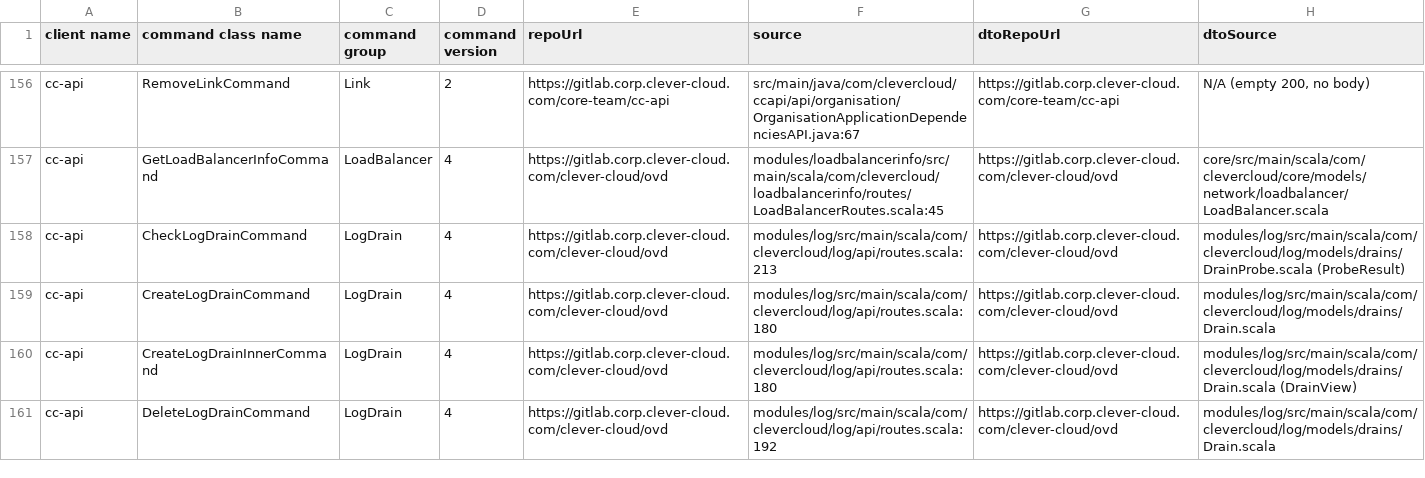
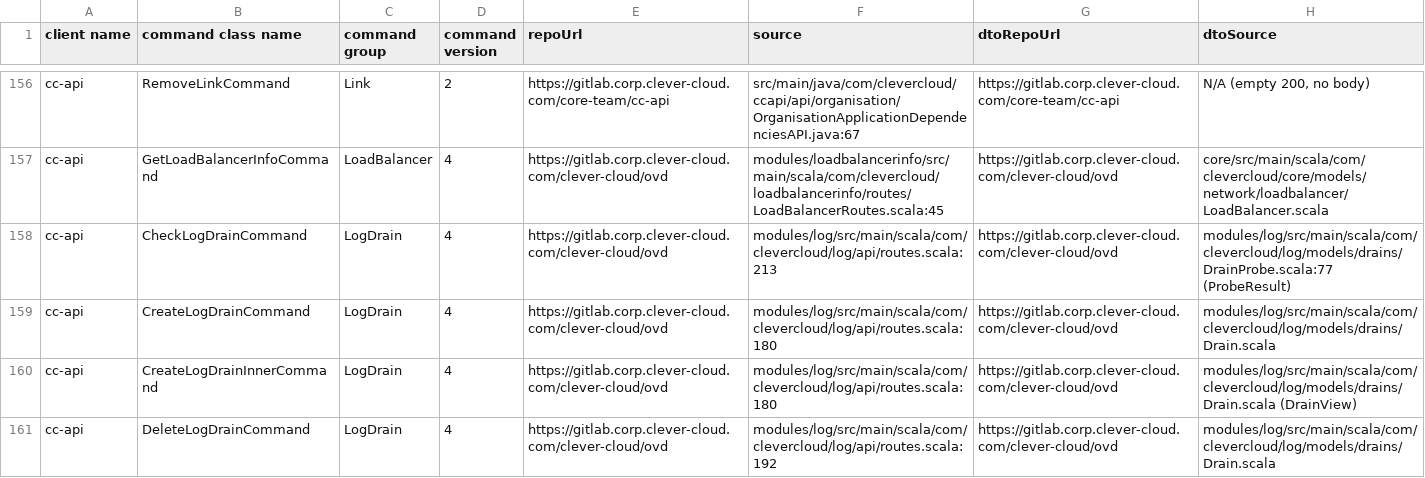
Before and after one commit to CleverCloud/clever-client.js, a CSV file: data/command-backend-source-map.csv, drawn as a sheet; only a part is shown, gaps mark what is left out.

```diff
--- a/data/command-backend-source-map.csv
+++ b/data/command-backend-source-map.csv
@@ -157,3 +157,3 @@ cc-api,RemoveLinkCommand,Link,2,https://gitlab.corp.clever-cloud.com/core-team/c
 cc-api,GetLoadBalancerInfoCommand,LoadBalancer,4,https://gitlab.corp.clever-cloud.com/clever-cloud/ovd,modules/loadbalancerinfo/src/main/scala/com/clevercloud/loadbalancerinfo/routes/LoadBalancerRoutes.scala:45,https://gitlab.corp.clever-cloud.com/clever-cloud/ovd,core/src/main/scala/com/clevercloud/core/models/network/loadbalancer/LoadBalancer.scala
-cc-api,CheckLogDrainCommand,LogDrain,4,https://gitlab.corp.clever-cloud.com/clever-cloud/ovd,modules/log/src/main/scala/com/clevercloud/log/api/routes.scala:213,https://gitlab.corp.clever-cloud.com/clever-cloud/ovd,modules/log/src/main/scala/com/clevercloud/log/models/drains/DrainProbe.scala (ProbeResult)
+cc-api,CheckLogDrainCommand,LogDrain,4,https://gitlab.corp.clever-cloud.com/clever-cloud/ovd,modules/log/src/main/scala/com/clevercloud/log/api/routes.scala:213,https://gitlab.corp.clever-cloud.com/clever-cloud/ovd,modules/log/src/main/scala/com/clevercloud/log/models/drains/DrainProbe.scala:77 (ProbeResult)
 cc-api,CreateLogDrainCommand,LogDrain,4,https://gitlab.corp.clever-cloud.com/clever-cloud/ovd,modules/log/src/main/scala/com/clevercloud/log/api/routes.scala:180,https://gitlab.corp.clever-cloud.com/clever-cloud/ovd,modules/log/src/main/scala/com/clevercloud/log/models/drains/Drain.scala
```
Also changed, not shown: 4 other files.
